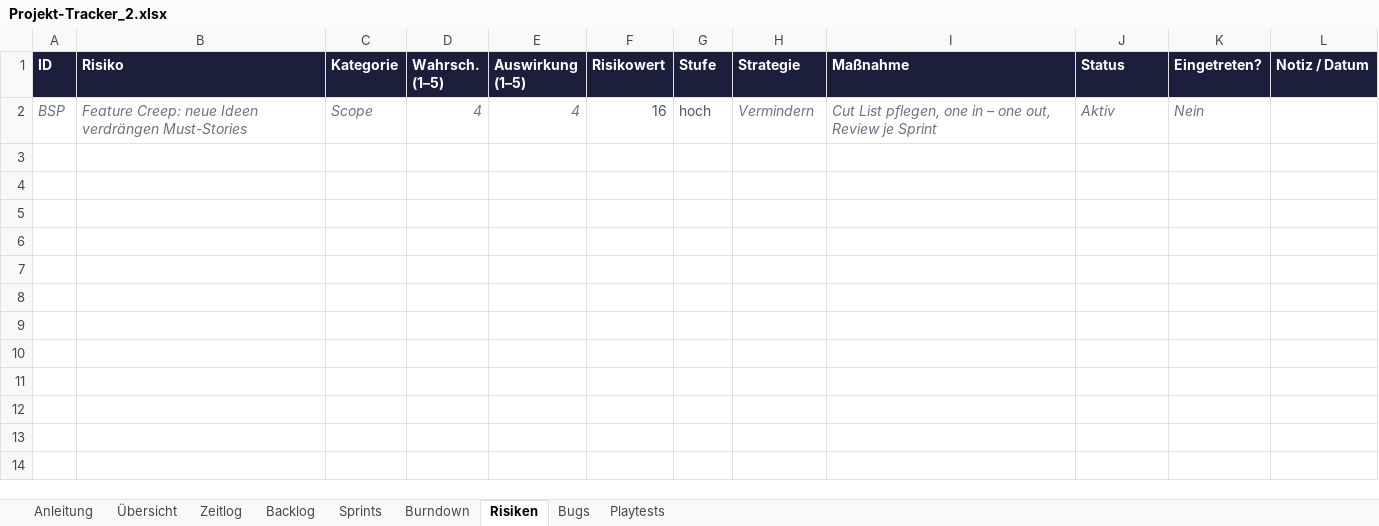
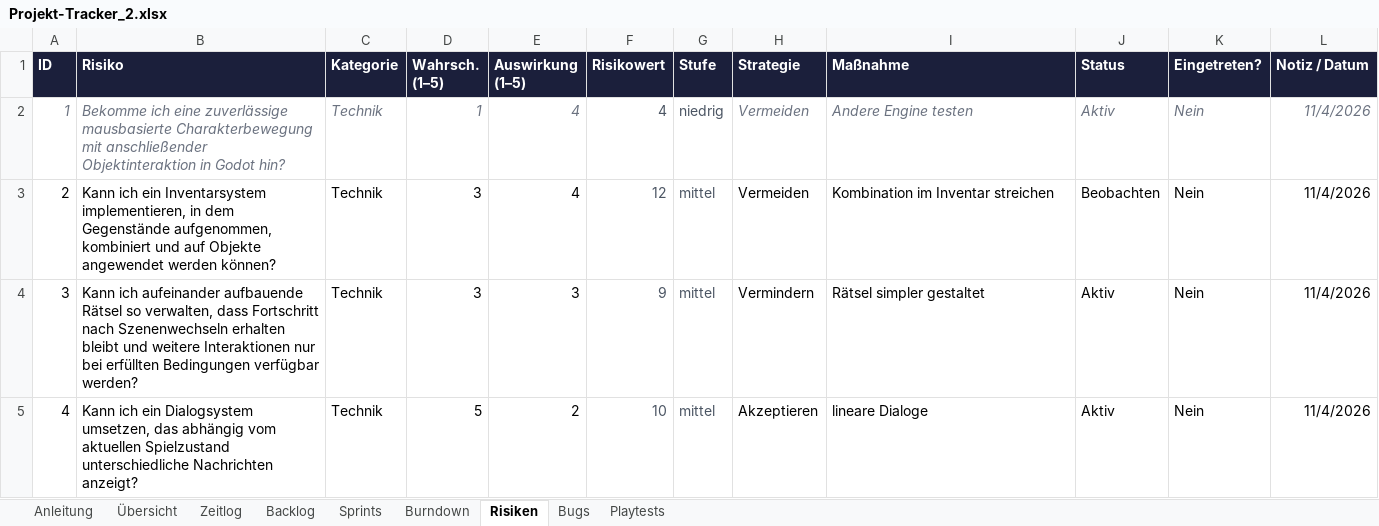
Before and after one commit to ElianaSarfert/Point_and_Click_Adventure, an Excel workbook: docs/Projekt-Tracker_2.xlsx, sheet Risiken, drawn as a sheet; values as stored, in another font and other column widths than the file's, no borders; conditional formats not drawn; removed rows and columns are numbered as before the commit, all else as after; the diff names each change by its address in the sheet, - before the commit and + after, or states it on an @@ line.

```diff
--- a/docs/Projekt-Tracker_2.xlsx (sheet Risiken)
+++ b/docs/Projekt-Tracker_2.xlsx (sheet Risiken)
-row 2: BSP | Feature Creep: neue Ideen verdrängen Must-Stories | Scope | 4 | 4 | 16 | hoch | Vermindern | Cut List pflegen, one in – one out, Review je Sprint | Aktiv | Nein
+row 2: 1 | Bekomme ich eine zuverlässige mausbasierte Charakterbewegung mit anschließender Objektinteraktion in Godot hin? | Technik | 1 | 4 | 4 | niedrig | Vermeiden | Andere Engine testen | Aktiv | Nein | 11/4/2026
+row 3: 2 | Kann ich ein Inventarsystem implementieren, in dem Gegenstände aufgenommen, kombiniert und auf Objekte angewendet werden können? | Technik | 3 | 4 | 12 | mittel | Vermeiden | Kombination im Inventar streichen | Beobachten | Nein | 11/4/2026
+row 4: 3 | Kann ich aufeinander aufbauende Rätsel so verwalten, dass Fortschritt nach Szenenwechseln erhalten bleibt und weitere Interaktionen nur bei erfüllten Bedingungen verfügbar werden? | Technik | 3 | 3 | 9 | mittel | Vermindern | Rätsel simpler gestaltet | Aktiv | Nein | 11/4/2026
+row 5: 4 | Kann ich ein Dialogsystem umsetzen, das abhängig vom aktuellen Spielzustand unterschiedliche Nachrichten anzeigt? | Technik | 5 | 2 | 10 | mittel | Akzeptieren | lineare Dialoge | Aktiv | Nein | 11/4/2026
```
Also changed, not shown: sheet Übersicht, charts or pictures, 1 other file.
